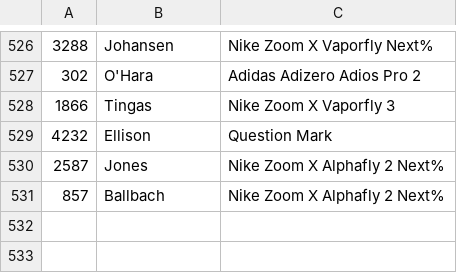
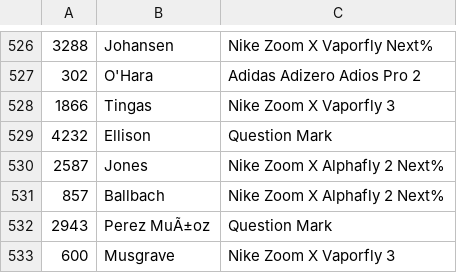
Before and after one commit to jkuzmeski/BAAFootwear, a CSV file: data/Raw/ShoeChoices.csv, drawn as a sheet; only a part is shown, gaps mark what is left out.

Commit message:
02-15-2025 data lableing2

```diff
--- a/data/Raw/ShoeChoices.csv
+++ b/data/Raw/ShoeChoices.csv
@@ -531 +531,3 @@
 857,Ballbach,Nike Zoom X Alphafly 2 Next%
+2943,Perez MuÃ±oz,Question Mark
+600,Musgrave,Nike Zoom X Vaporfly 3
```
